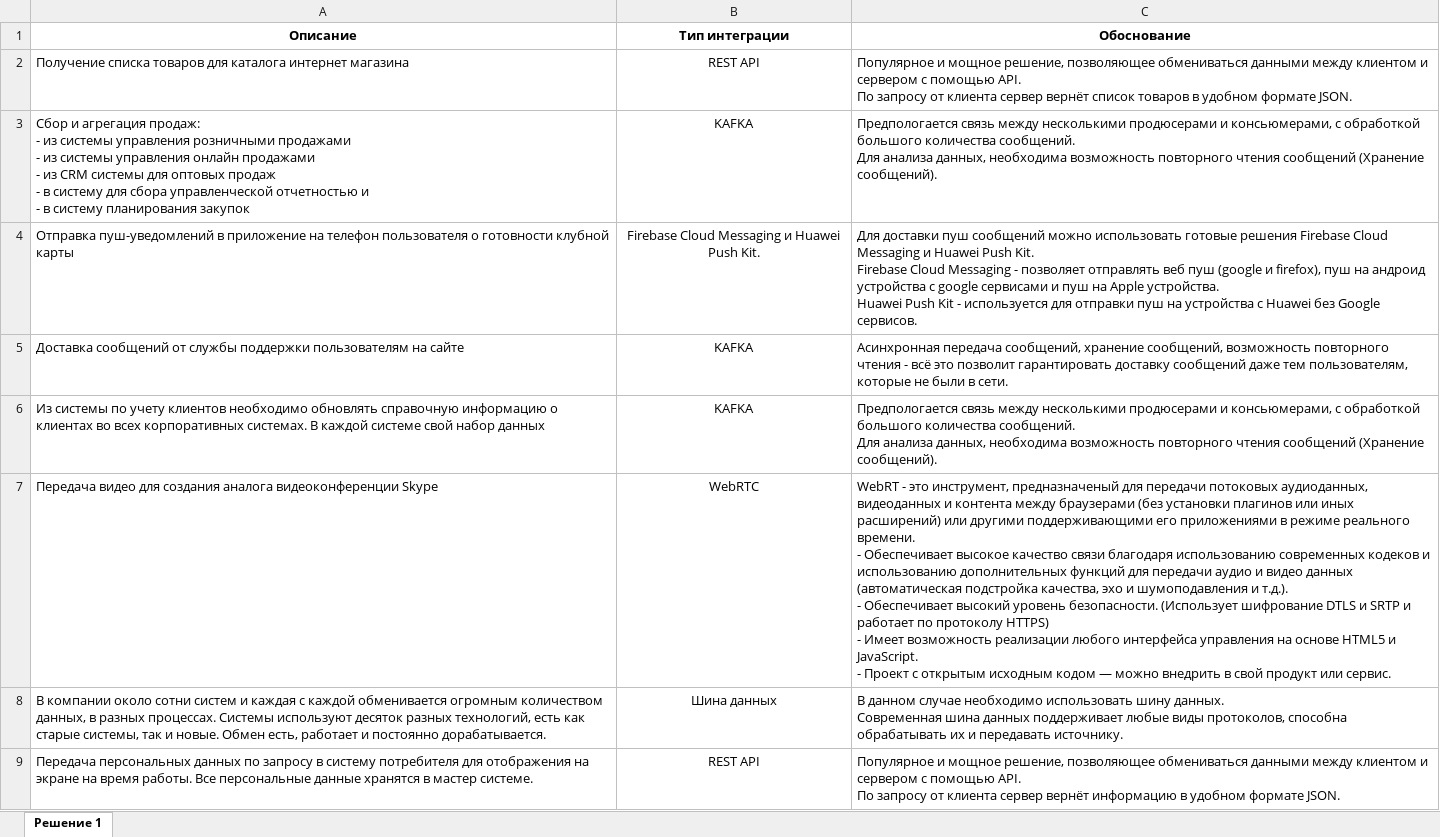
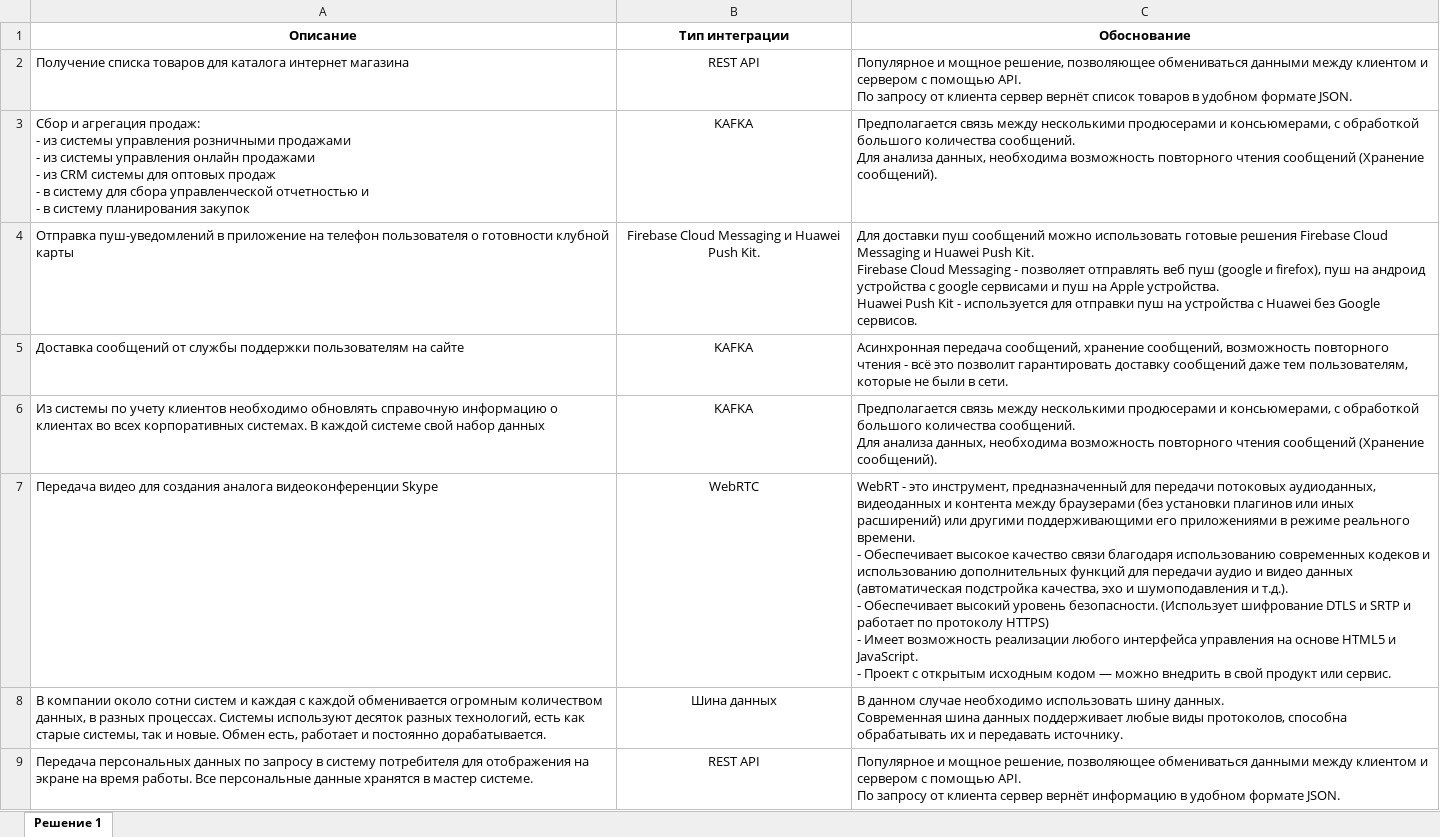
Before and after one commit to kirik2606/Education-Exercise-1, an Excel workbook: Хрусталёв Кирилл (задание 1).xlsx, sheet Решение 1, drawn as a sheet; only a part is shown; values as stored, in another font and other column widths than the file's, no borders; table styles not drawn; the diff covers the shown part only; the diff names each change by its address in the sheet, - before the commit and + after, or states it on an @@ line.

Commit message:
Add files via upload

```diff
--- a/Хрусталёв Кирилл (задание 1).xlsx (sheet Решение 1)
+++ b/Хрусталёв Кирилл (задание 1).xlsx (sheet Решение 1)
-C3 (Обоснование): Предпологается связь между…
+C3 (Обоснование): Предполагается связь между…
-C6 (Обоснование): Предпологается связь между…
+C6 (Обоснование): Предполагается связь между…
-C7 (Обоснование): …это инструмент, предназначеный для передачи…
+C7 (Обоснование): …это инструмент, предназначенный для передачи…
```
Also changed, not shown: 2 edited cells elsewhere in this sheet.
